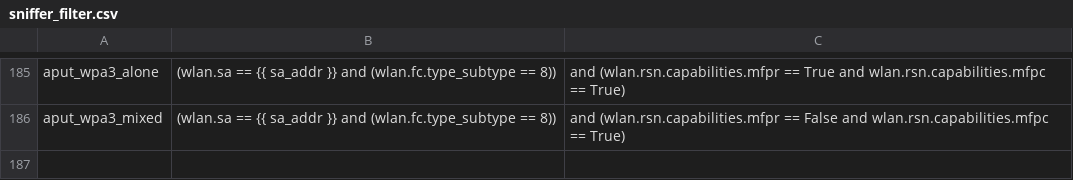
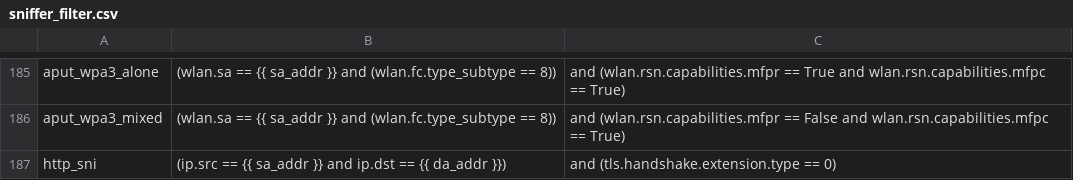
Before and after one commit to avinashsilabs/Sample_App_Automation_utf, a CSV file: config/sniffer_filter.csv, drawn as a sheet; only a part is shown, gaps mark what is left out; the diff names each change by its address in the sheet, - before the commit and + after, or states it on an @@ line.

Commit message:
Pull request #3029: WIFI BT UTFHELP-4533 wsdk 3.0 script and validate test cases from http client and http put test plan
Merge in IOT_INFRA_SW/utf_wifi from WIFI_BT_UTFHELP-4533-wsdk-3.0-script-and-validate-test-cases-from-http_client-and-http_put-test-plan to release/milestone65

Squashed commit of the following:

commit e47440bc8a0980c9e771febcb156201230aef24e
Author: Ayush Agarwal <ayagarwa@silabs.com>
Date:   Tue Oct 8 13:13:41 2024 +0530

    Modify TC 537608

commit 6b9d704b469ae9372ea186449f138f5eed65d3c3
Author: Ayush Agarwal <ayagarwa@silabs.com>
Date:   Tue Oct 8 13:05:51 2024 +0530

    Add sniffer filter for SNI

commit e6bac08e78843dc3ad8fdd96d932b5e360c41ce2
Author: Ayush Agarwal <ayagarwa@silabs.com>
Date:   Tue Oct 8 13:04:11 2024 +0530

    Modify TC 537610

```diff
--- a/config/sniffer_filter.csv
+++ b/config/sniffer_filter.csv
+row 187: http_sni | (ip.src == {{ sa_addr }} and ip.dst == {{ da_addr }}) | and (tls.handshake.extension.type == 0)
```
Also changed, not shown: 2 other files.
